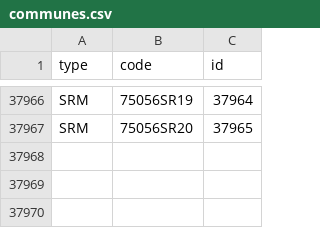
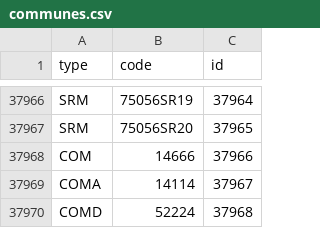
Before and after one commit to lafranceinsoumise/data_france, a CSV file: backend/tasks/final_data/communes.csv, drawn as a sheet; only a part is shown, gaps mark what is left out; the diff names each change by its address in the sheet, - before the commit and + after, or states it on an @@ line.

```diff
--- a/backend/tasks/final_data/communes.csv
+++ b/backend/tasks/final_data/communes.csv
+row 37968: COM | 14666 | 37966
+row 37969: COMA | 14114 | 37967
+row 37970: COMD | 52224 | 37968
```
Also changed, not shown: 4 other files.
